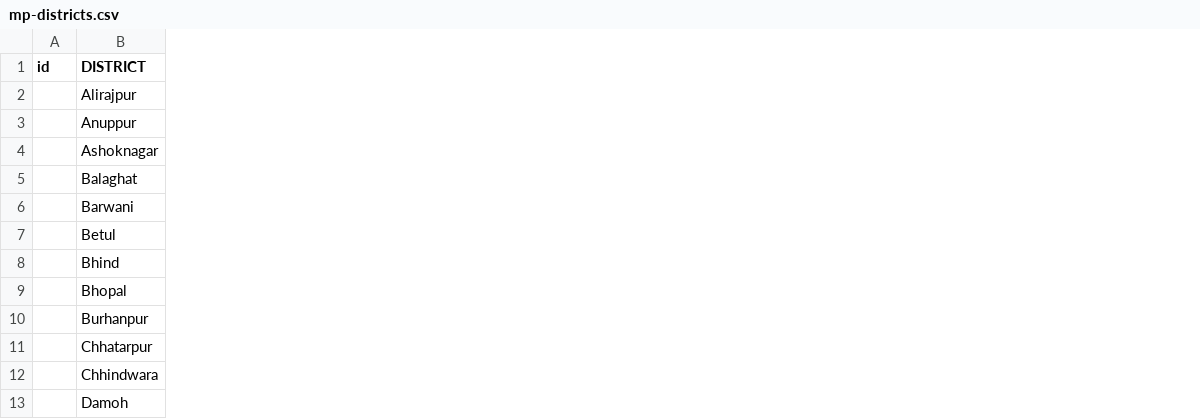
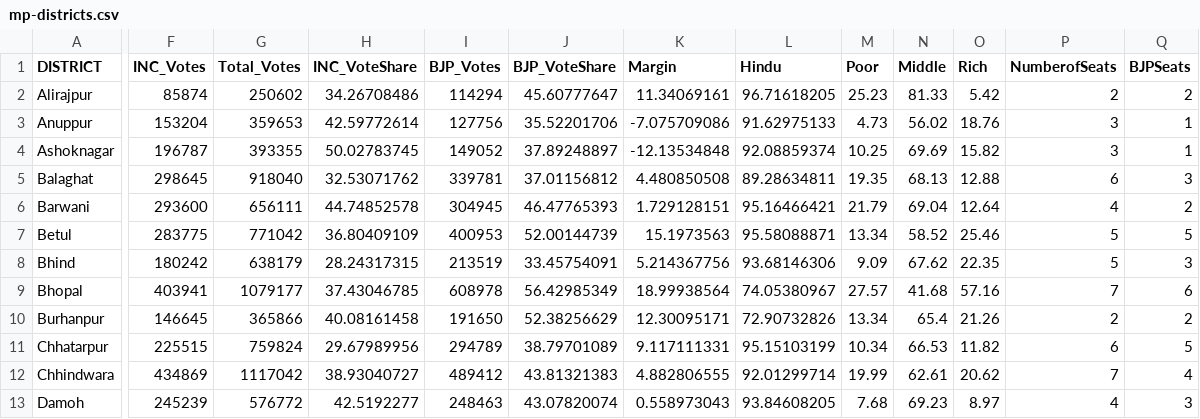
Before and after one commit to HarshaDevulapalli/harshadevulapalli.github.io, a CSV file: elections/mp-districts.csv, drawn as a sheet; only a part is shown, gaps mark what is left out; removed rows and columns are numbered as before the commit, all else as after; the diff names each change by its address in the sheet, - before the commit and + after, or states it on an @@ line.

Commit message:
adding new data

```diff
--- a/elections/mp-districts.csv
+++ b/elections/mp-districts.csv
-column A (id), empty
+column F (INC_Votes), rows 2-13: 85874 | 153204 | 196787 | 298645 | 293600 | 283775 | 180242 | 403941 | 146645 | 225515 | 434869 | 245239
+column G (Total_Votes), rows 2-13: 250602 | 359653 | 393355 | 918040 | 656111 | 771042 | 638179 | 1079177 | 365866 | 759824 | 1117042 | 576772
+column H (INC_VoteShare), rows 2-13: 34.26708486 | 42.59772614 | 50.02783745 | 32.53071762 | 44.74852578 | 36.80409109 | 28.24317315 | 37.43046785 | 40.08161458 | 29.67989956 | 38.93040727 | 42.5192277
+column I (BJP_Votes), rows 2-13: 114294 | 127756 | 149052 | 339781 | 304945 | 400953 | 213519 | 608978 | 191650 | 294789 | 489412 | 248463
+column J (BJP_VoteShare), rows 2-13: 45.60777647 | 35.52201706 | 37.89248897 | 37.01156812 | 46.47765393 | 52.00144739 | 33.45754091 | 56.42985349 | 52.38256629 | 38.79701089 | 43.81321383 | 43.07820074
+column K (Margin), rows 2-13: 11.34069161 | -7.075709086 | -12.13534848 | 4.480850508 | 1.729128151 | 15.1973563 | 5.214367756 | 18.99938564 | 12.30095171 | 9.117111331 | 4.882806555 | 0.558973043
+column L (Hindu), rows 2-13: 96.71618205 | 91.62975133 | 92.08859374 | 89.28634811 | 95.16466421 | 95.58088871 | 93.68146306 | 74.05380967 | 72.90732826 | 95.15103199 | 92.01299714 | 93.84608205
+column M (Poor), rows 2-13: 25.23 | 4.73 | 10.25 | 19.35 | 21.79 | 13.34 | 9.09 | 27.57 | 13.34 | 10.34 | 19.99 | 7.68
+column N (Middle), rows 2-13: 81.33 | 56.02 | 69.69 | 68.13 | 69.04 | 58.52 | 67.62 | 41.68 | 65.4 | 66.53 | 62.61 | 69.23
+column O (Rich), rows 2-13: 5.42 | 18.76 | 15.82 | 12.88 | 12.64 | 25.46 | 22.35 | 57.16 | 21.26 | 11.82 | 20.62 | 8.97
+column P (NumberofSeats), rows 2-13: 2 | 3 | 3 | 6 | 4 | 5 | 5 | 7 | 2 | 6 | 7 | 4
+column Q (BJPSeats), rows 2-13: 2 | 1 | 1 | 3 | 2 | 5 | 3 | 6 | 2 | 5 | 4 | 3
```
Also changed, not shown: 1 other file.
